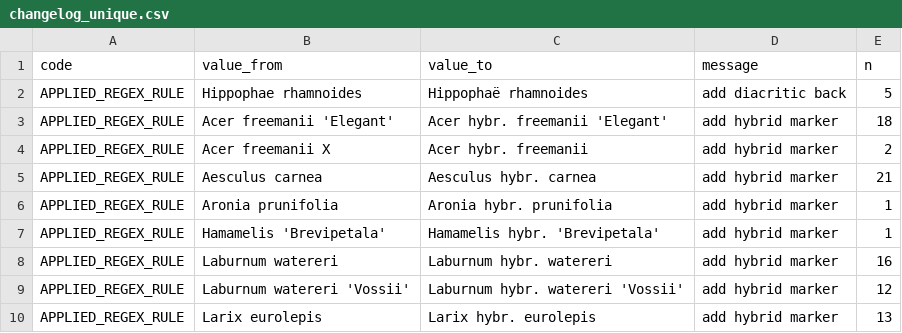
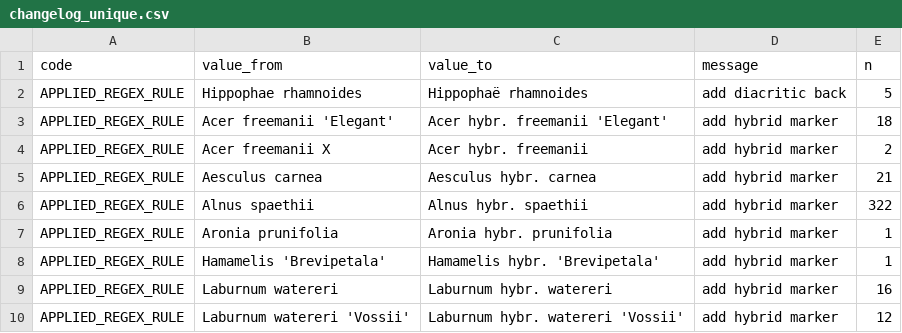
Before and after one commit to ktbaek/Copenhagen-tree-data, a CSV file: output/changelog/changelog_unique.csv, drawn as a sheet; only a part is shown; the shorter side is filled out with more unchanged rows; the diff names each change by its address in the sheet, - before the commit and + after, or states it on an @@ line.

```diff
--- a/output/changelog/changelog_unique.csv
+++ b/output/changelog/changelog_unique.csv
+row 6: APPLIED_REGEX_RULE | Alnus spaethii | Alnus hybr. spaethii | add hybrid marker | 322
```
Also changed, not shown: output/changelog/changelog_summary.csv, rules/latin_regex.csv, 30 other files.
